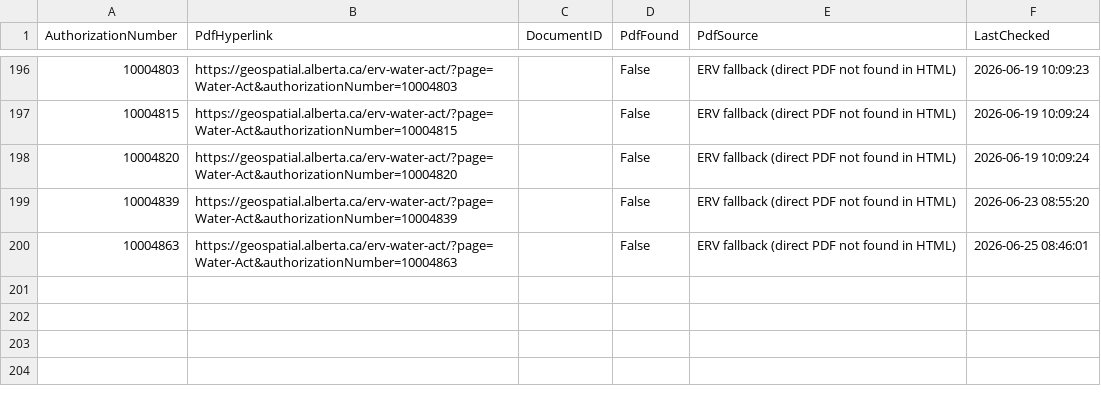
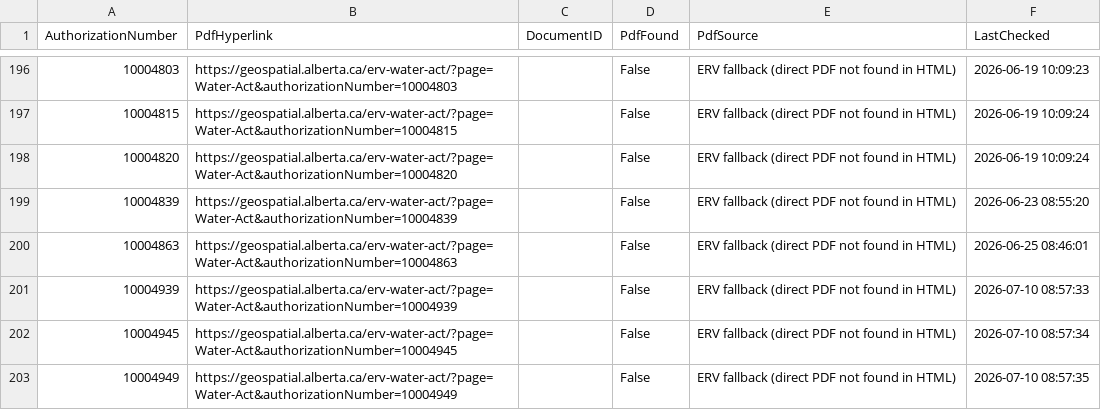
Before and after one commit to Lynzerne/flow-threshold-updater, a CSV file: data/WaterLicence_DocumentLinks.csv, drawn as a sheet; only a part is shown, gaps mark what is left out.

```diff
--- a/data/WaterLicence_DocumentLinks.csv
+++ b/data/WaterLicence_DocumentLinks.csv
@@ -200 +200,4 @@ AuthorizationNumber,PdfHyperlink,DocumentID,PdfFound,PdfSource,LastChecked
 10004863,https://geospatial.alberta.ca/erv-water-act/?page=Water-Act&authorizationNumber=10004863,,False,ERV fallback (direct PDF not found in HTML),2026-06-25 08:46:01
+10004939,https://geospatial.alberta.ca/erv-water-act/?page=Water-Act&authorizationNumber=10004939,,False,ERV fallback (direct PDF not found in HTML),2026-07-10 08:57:33
+10004945,https://geospatial.alberta.ca/erv-water-act/?page=Water-Act&authorizationNumber=10004945,,False,ERV fallback (direct PDF not found in HTML),2026-07-10 08:57:34
+10004949,https://geospatial.alberta.ca/erv-water-act/?page=Water-Act&authorizationNumber=10004949,,False,ERV fallback (direct PDF not found in HTML),2026-07-10 08:57:35
```
Also changed, not shown: data/WaterLicence_Authorization.csv, data/pbi_flow_thresholds_05CC_plus_05CB007.csv, 2 other files.
